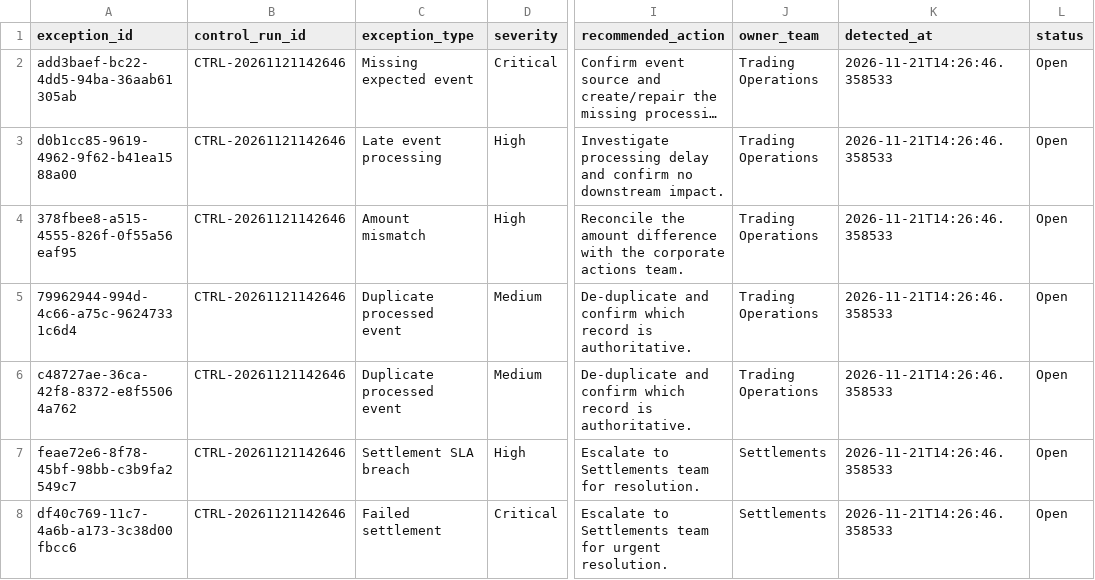
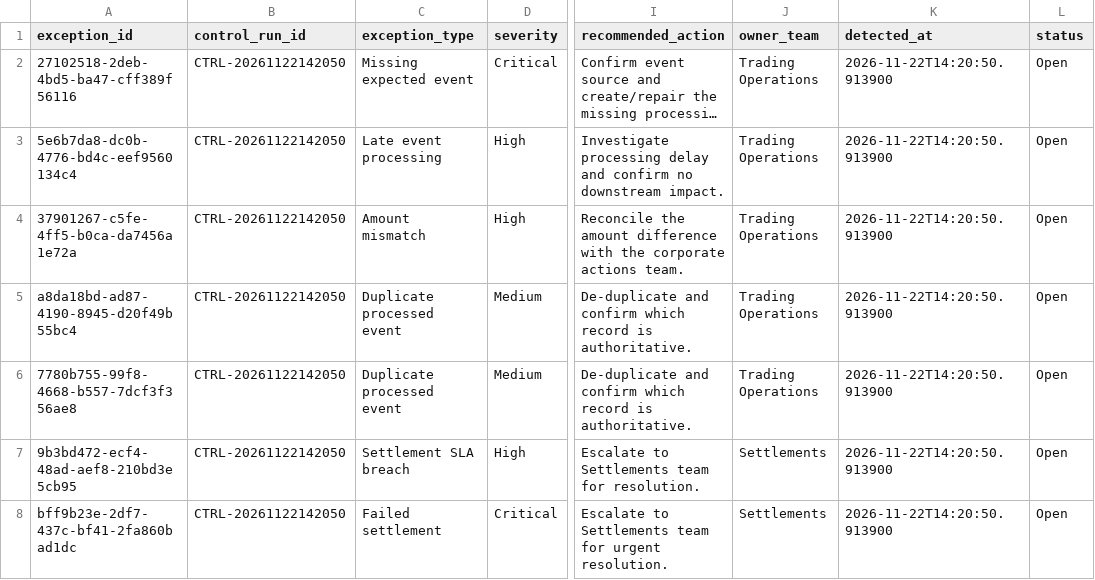
Before and after one commit to Kanss1176/trading-operations-control-room, a CSV file: data/processed/reconciliation_results.csv, drawn as a sheet; only a part is shown, gaps mark what is left out; long unchanged cells end in …; the diff names each change by its address in the sheet, - before the commit and + after, or states it on an @@ line.

```diff
--- a/data/processed/reconciliation_results.csv
+++ b/data/processed/reconciliation_results.csv
-A2 (exception_id): add3baef-bc22-4dd5-94ba-36aab61305ab
+A2 (exception_id): 27102518-2deb-4bd5-ba47-cff389f56116
-B2:B8 (control_run_id): CTRL-20261121142646
+B2:B8 (control_run_id): CTRL-20261122142050
-K2:K8 (detected_at): 2026-11-21T14:26:46.358533
+K2:K8 (detected_at): 2026-11-22T14:20:50.913900
-A3 (exception_id): d0b1cc85-9619-4962-9f62-b41ea1588a00
+A3 (exception_id): 5e6b7da8-dc0b-4776-bd4c-eef9560134c4
-A4 (exception_id): 378fbee8-a515-4555-826f-0f55a56eaf95
+A4 (exception_id): 37901267-c5fe-4ff5-b0ca-da7456a1e72a
-A5 (exception_id): 79962944-994d-4c66-a75c-96247331c6d4
+A5 (exception_id): a8da18bd-ad87-4190-8945-d20f49b55bc4
-A6 (exception_id): c48727ae-36ca-42f8-8372-e8f55064a762
+A6 (exception_id): 7780b755-99f8-4668-b557-7dcf3f356ae8
-A7 (exception_id): feae72e6-8f78-45bf-98bb-c3b9fa2549c7
+A7 (exception_id): 9b3bd472-ecf4-48ad-aef8-210bd3e5cb95
-A8 (exception_id): df40c769-11c7-4a6b-a173-3c38d00fbcc6
+A8 (exception_id): bff9b23e-2df7-437c-bf41-2fa860bad1dc
```
Also changed, not shown: data/processed/exception_queue.csv, 1 other file.
